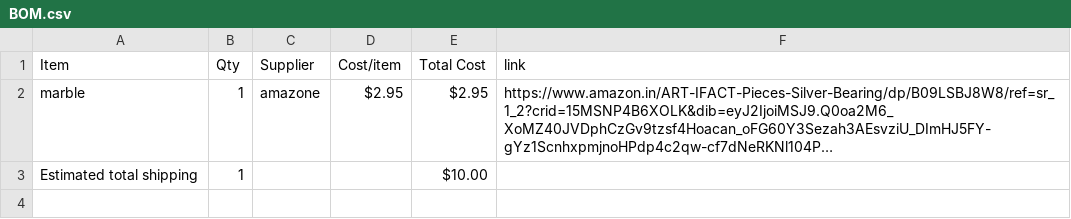
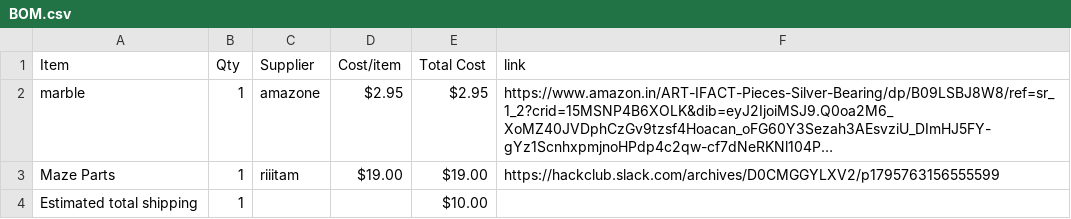
Before and after one commit to ez-pratham/marble-run-, a CSV file: BOM.csv, drawn as a sheet; long unchanged cells end in …; the diff names each change by its address in the sheet, - before the commit and + after, or states it on an @@ line.

Commit message:
Sync Merbl run from Half Life

```diff
--- a/BOM.csv
+++ b/BOM.csv
+row 3: Maze Parts | 1 | riiitam | $19.00 | $19.00 | https://hackclub.slack.com/archives/D0CMGGYLXV2/p1795763156555599
```
